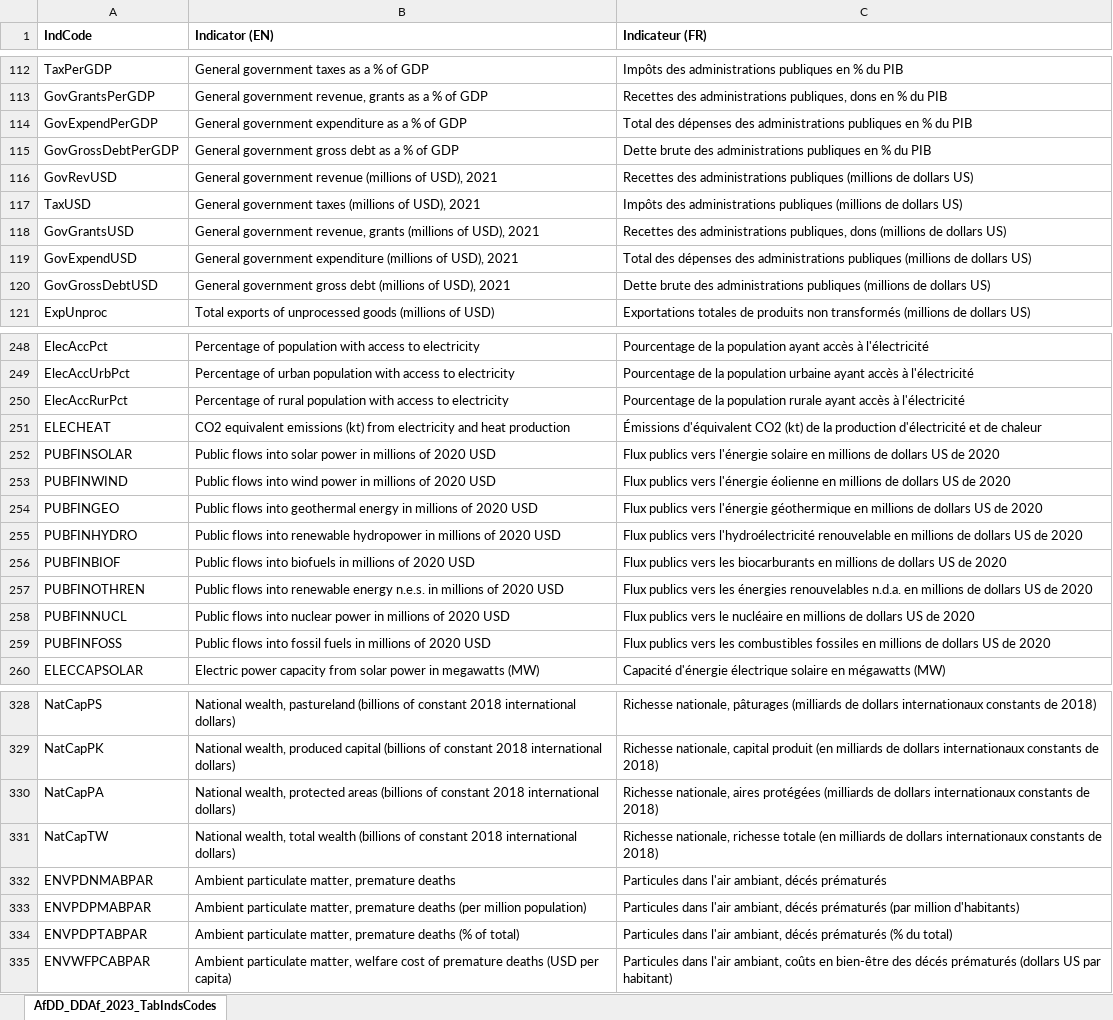
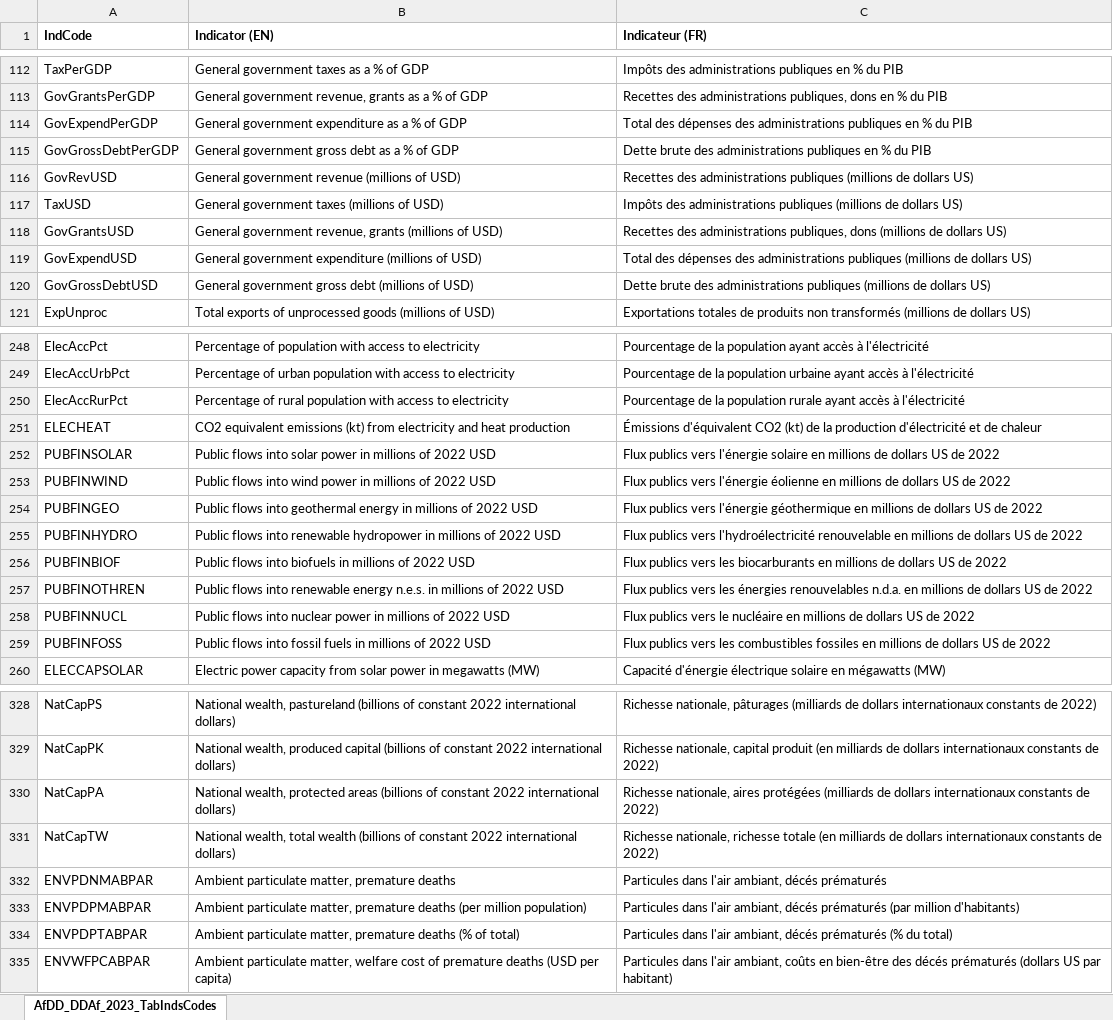
Before and after one commit to AfDDAnnex/AfDDDDAf2023, an Excel workbook: AfDD_DDAf_2023_TabIndsCodes.xlsx, sheet AfDD_DDAf_2023_TabIndsCodes, drawn as a sheet; only a part is shown, gaps mark what is left out; values as stored, in another font and other column widths than the file's, no borders; the diff covers the shown part only; the diff names each change by its address in the sheet, - before the commit and + after, or states it on an @@ line.

```diff
--- a/AfDD_DDAf_2023_TabIndsCodes.xlsx (sheet AfDD_DDAf_2023_TabIndsCodes)
+++ b/AfDD_DDAf_2023_TabIndsCodes.xlsx (sheet AfDD_DDAf_2023_TabIndsCodes)
-B116 (Indicator (EN)): …(millions of USD), 2021
+B116 (Indicator (EN)): …(millions of USD)
-B117 (Indicator (EN)): General government taxes (millions of USD), 2021
+B117 (Indicator (EN)): General government taxes (millions of USD)
-B118 (Indicator (EN)): …(millions of USD), 2021
+B118 (Indicator (EN)): …(millions of USD)
-B119 (Indicator (EN)): …(millions of USD), 2021
+B119 (Indicator (EN)): …(millions of USD)
-B120 (Indicator (EN)): …(millions of USD), 2021
+B120 (Indicator (EN)): …(millions of USD)
-B252 (Indicator (EN)): …millions of 2020 USD
+B252 (Indicator (EN)): …millions of 2022 USD
-C252 (Indicateur (FR)): …US de 2020
+C252 (Indicateur (FR)): …US de 2022
-B253 (Indicator (EN)): …millions of 2020 USD
+B253 (Indicator (EN)): …millions of 2022 USD
-C253 (Indicateur (FR)): …US de 2020
+C253 (Indicateur (FR)): …US de 2022
-B254 (Indicator (EN)): …millions of 2020 USD
+B254 (Indicator (EN)): …millions of 2022 USD
-C254 (Indicateur (FR)): …US de 2020
+C254 (Indicateur (FR)): …US de 2022
-B255 (Indicator (EN)): …millions of 2020 USD
+B255 (Indicator (EN)): …millions of 2022 USD
-C255 (Indicateur (FR)): …US de 2020
+C255 (Indicateur (FR)): …US de 2022
-B256 (Indicator (EN)): …millions of 2020 USD
+B256 (Indicator (EN)): …millions of 2022 USD
-C256 (Indicateur (FR)): …US de 2020
+C256 (Indicateur (FR)): …US de 2022
-B257 (Indicator (EN)): …millions of 2020 USD
+B257 (Indicator (EN)): …millions of 2022 USD
-C257 (Indicateur (FR)): …US de 2020
+C257 (Indicateur (FR)): …US de 2022
-B258 (Indicator (EN)): …millions of 2020 USD
+B258 (Indicator (EN)): …millions of 2022 USD
-C258 (Indicateur (FR)): …US de 2020
+C258 (Indicateur (FR)): …US de 2022
-B259 (Indicator (EN)): …millions of 2020 USD
+B259 (Indicator (EN)): …millions of 2022 USD
-C259 (Indicateur (FR)): …US de 2020
+C259 (Indicateur (FR)): …US de 2022
-B328 (Indicator (EN)): …of constant 2018 international dollars)
+B328 (Indicator (EN)): …of constant 2022 international dollars)
-C328 (Indicateur (FR)): …constants de 2018)
+C328 (Indicateur (FR)): …constants de 2022)
-B329 (Indicator (EN)): …of constant 2018 international dollars)
+B329 (Indicator (EN)): …of constant 2022 international dollars)
-C329 (Indicateur (FR)): …constants de 2018)
+C329 (Indicateur (FR)): …constants de 2022)
-B330 (Indicator (EN)): …of constant 2018 international dollars)
+B330 (Indicator (EN)): …of constant 2022 international dollars)
-C330 (Indicateur (FR)): …constants de 2018)
+C330 (Indicateur (FR)): …constants de 2022)
-B331 (Indicator (EN)): …of constant 2018 international dollars)
+B331 (Indicator (EN)): …of constant 2022 international dollars)
-C331 (Indicateur (FR)): …constants de 2018)
+C331 (Indicateur (FR)): …constants de 2022)
```
Also changed, not shown: 32 edited cells elsewhere in this sheet, AfDD_DDAf_2023_CntryPaysCodes.xlsx, 1 other file.
